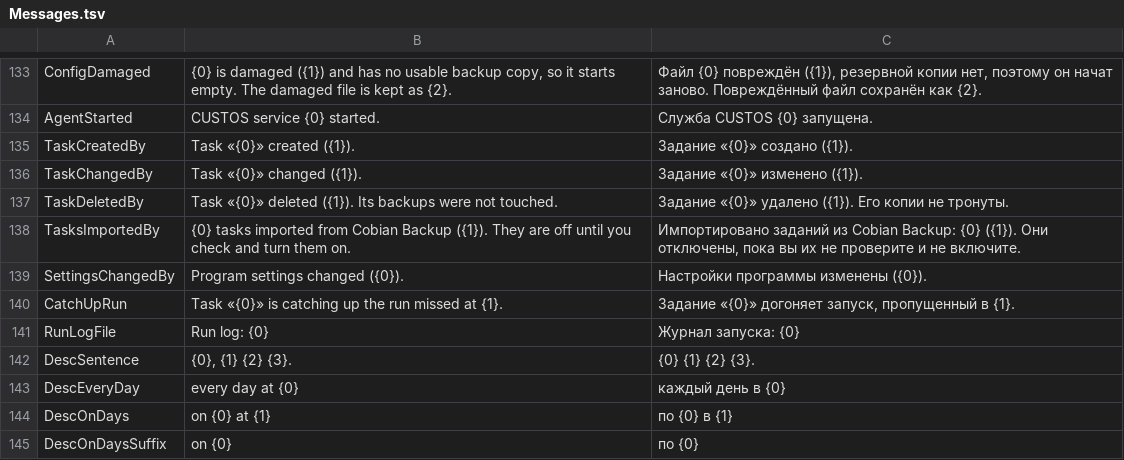
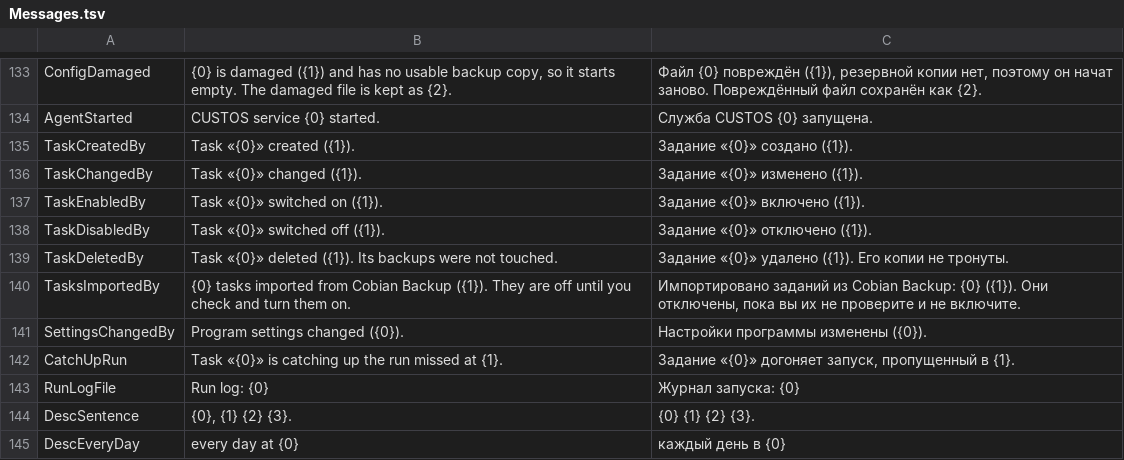
Before and after one commit to openpass1/custos, a TSV file: client/src/Custos.Core/Resources/Messages.tsv, drawn as a sheet; only a part is shown, gaps mark what is left out; the shorter side is filled out with more unchanged rows; the diff names each change by its address in the sheet, - before the commit and + after, or states it on an @@ line.

```diff
--- a/client/src/Custos.Core/Resources/Messages.tsv
+++ b/client/src/Custos.Core/Resources/Messages.tsv
+row 137: TaskEnabledBy | Task «{0}» switched on ({1}). | Задание «{0}» включено ({1}).
+row 138: TaskDisabledBy | Task «{0}» switched off ({1}). | Задание «{0}» отключено ({1}).
```
Also changed, not shown: client/src/Custos.Gui/Resources/Strings.tsv, 18 other files.
